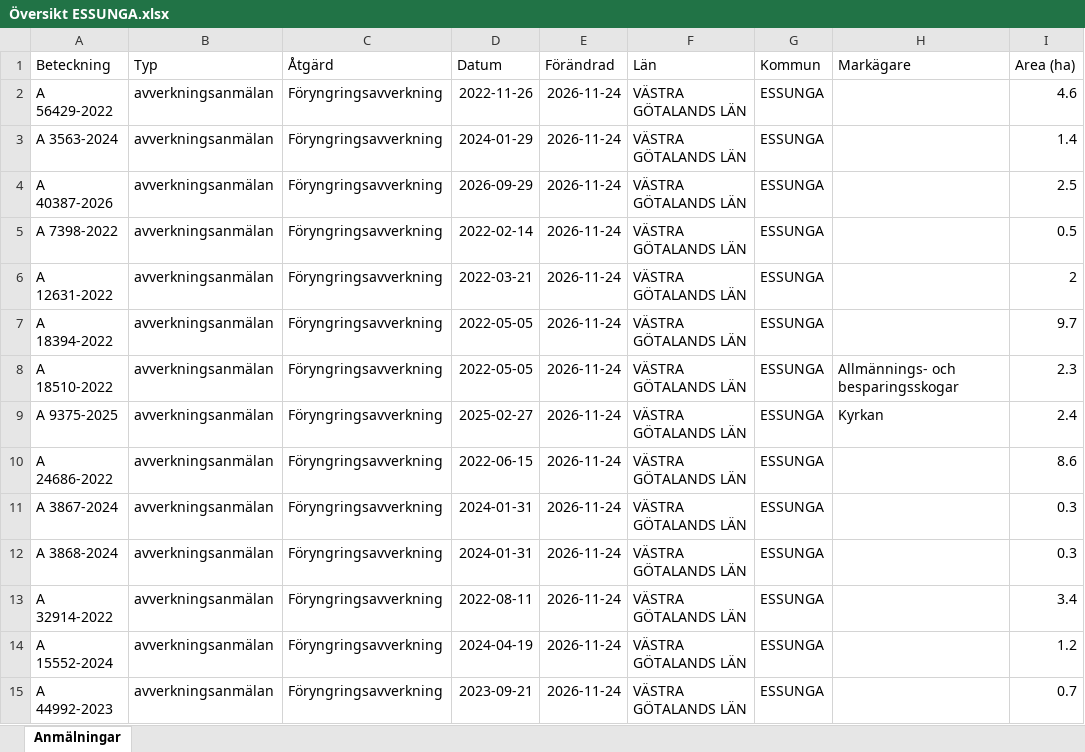
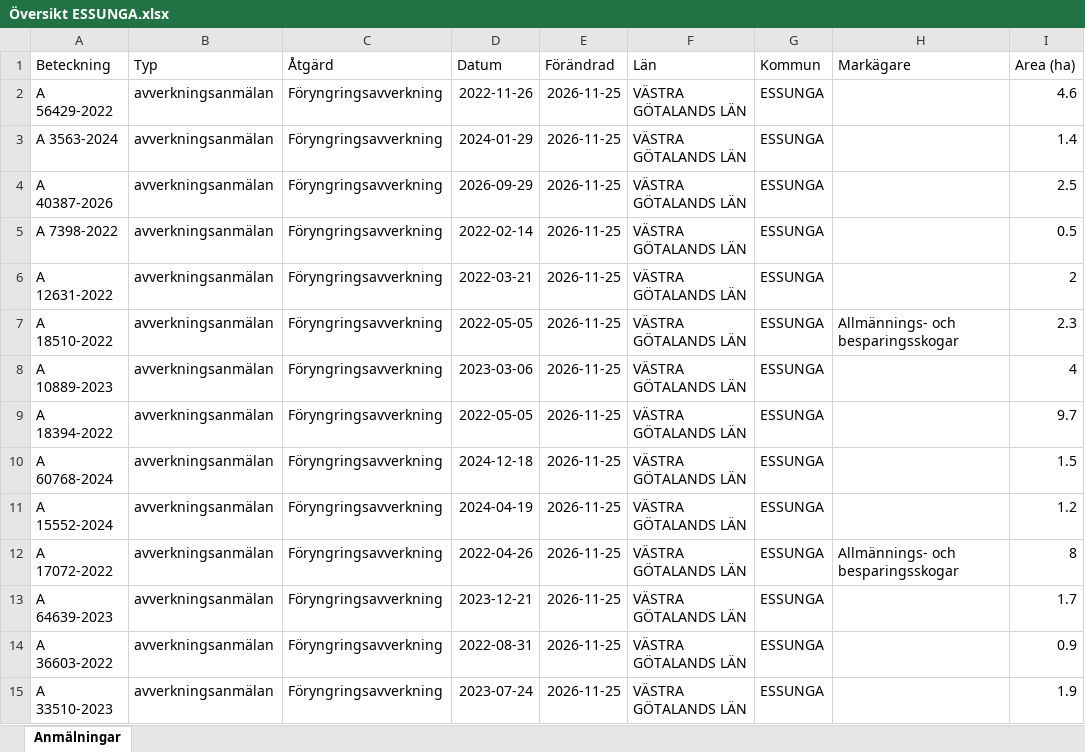
Before and after one commit to klasma/Logging_1445, an Excel workbook: Översikt ESSUNGA.xlsx, sheet Anmälningar, drawn as a sheet; only a part is shown; values as stored, in another font and other column widths than the file's, no borders; the diff covers the shown part only; the diff names each change by its address in the sheet, - before the commit and + after, or states it on an @@ line.

```diff
--- a/Översikt ESSUNGA.xlsx (sheet Anmälningar)
+++ b/Översikt ESSUNGA.xlsx (sheet Anmälningar)
-E2:E15 (Förändrad): 2026-11-24
+E2:E15 (Förändrad): 2026-11-25
-A7 (Beteckning): A 18394-2022
+A7 (Beteckning): A 18510-2022
-H7 (Markägare): (empty)
+H7 (Markägare): Allmännings- och besparingsskogar
-I7 (Area (ha)): 9.7
+I7 (Area (ha)): 2.3
-A8 (Beteckning): A 18510-2022
+A8 (Beteckning): A 10889-2023
-D8 (Datum): 2022-05-05
+D8 (Datum): 2023-03-06
-H8 (Markägare): Allmännings- och besparingsskogar
+H8 (Markägare): (empty)
-I8 (Area (ha)): 2.3
+I8 (Area (ha)): 4
-A9 (Beteckning): A 9375-2025
+A9 (Beteckning): A 18394-2022
-D9 (Datum): 2025-02-27
+D9 (Datum): 2022-05-05
-H9 (Markägare): Kyrkan
+H9 (Markägare): (empty)
-I9 (Area (ha)): 2.4
+I9 (Area (ha)): 9.7
-A10 (Beteckning): A 24686-2022
+A10 (Beteckning): A 60768-2024
-D10 (Datum): 2022-06-15
+D10 (Datum): 2024-12-18
-I10 (Area (ha)): 8.6
+I10 (Area (ha)): 1.5
-A11 (Beteckning): A 3867-2024
+A11 (Beteckning): A 15552-2024
-D11 (Datum): 2024-01-31
+D11 (Datum): 2024-04-19
-I11 (Area (ha)): 0.3
+I11 (Area (ha)): 1.2
-A12 (Beteckning): A 3868-2024
+A12 (Beteckning): A 17072-2022
-D12 (Datum): 2024-01-31
+D12 (Datum): 2022-04-26
-H12 (Markägare): (empty)
+H12 (Markägare): Allmännings- och besparingsskogar
-I12 (Area (ha)): 0.3
+I12 (Area (ha)): 8
-A13 (Beteckning): A 32914-2022
+A13 (Beteckning): A 64639-2023
-D13 (Datum): 2022-08-11
+D13 (Datum): 2023-12-21
-I13 (Area (ha)): 3.4
+I13 (Area (ha)): 1.7
-A14 (Beteckning): A 15552-2024
+A14 (Beteckning): A 36603-2022
-D14 (Datum): 2024-04-19
+D14 (Datum): 2022-08-31
-I14 (Area (ha)): 1.2
+I14 (Area (ha)): 0.9
-A15 (Beteckning): A 44992-2023
+A15 (Beteckning): A 33510-2023
-D15 (Datum): 2023-09-21
+D15 (Datum): 2023-07-24
-I15 (Area (ha)): 0.7
+I15 (Area (ha)): 1.9
```
Also changed, not shown: 297 edited cells elsewhere in this sheet, artfynd/A 3563-2024 artfynd.xlsx, artfynd/A 40387-2026 artfynd.xlsx, 15 other files.
